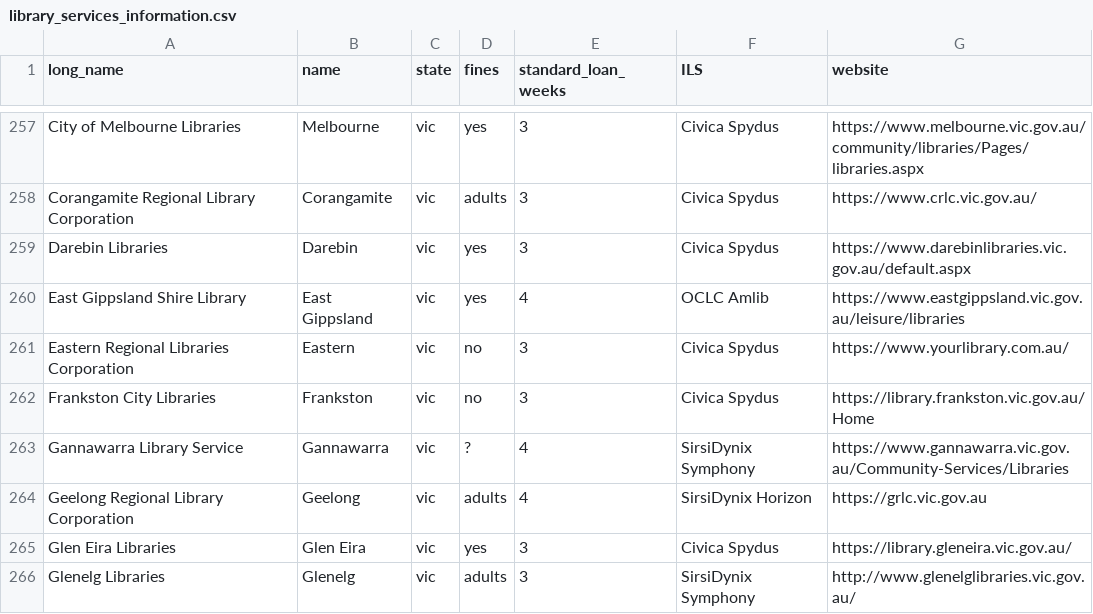
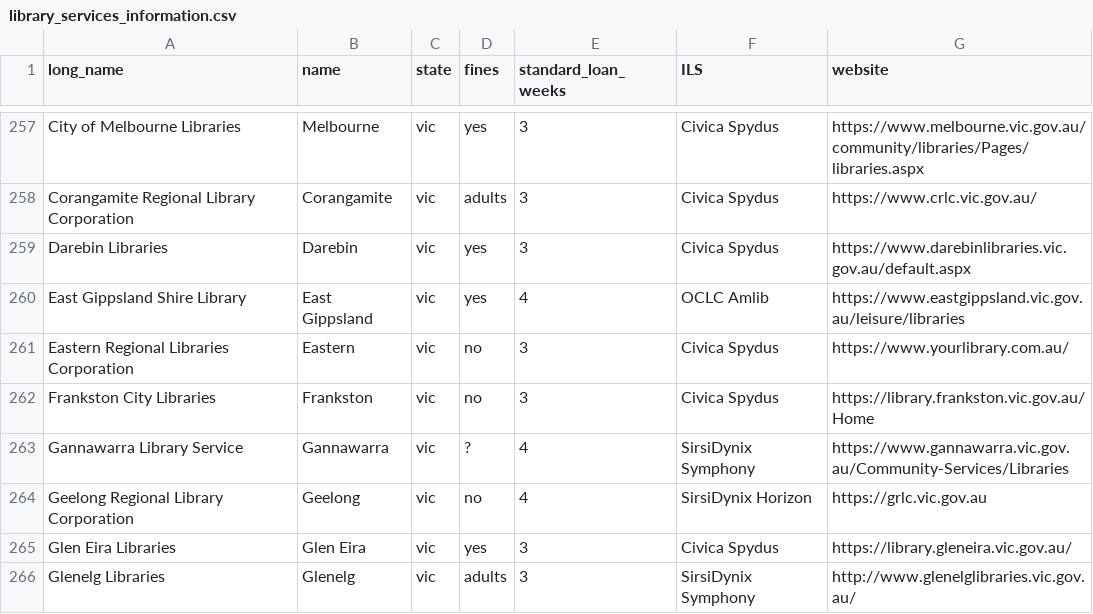
Before and after one commit to hughrun/public_library_map, a CSV file: website/data/library_services_information.csv, drawn as a sheet; only a part is shown, gaps mark what is left out.

Commit message:
geelong fine free
resolves #139

```diff
--- a/website/data/library_services_information.csv
+++ b/website/data/library_services_information.csv
@@ -263,3 +263,3 @@ Frankston City Libraries,Frankston,vic,no,3,Civica Spydus,https://library.franks
 Gannawarra Library Service,Gannawarra,vic,?,4,SirsiDynix Symphony,https://www.gannawarra.vic.gov.au/Community-Services/Libraries,
-Geelong Regional Library Corporation,Geelong,vic,adults,4,SirsiDynix Horizon,https://grlc.vic.gov.au,
+Geelong Regional Library Corporation,Geelong,vic,no,4,SirsiDynix Horizon,https://grlc.vic.gov.au,
 Glen Eira Libraries,Glen Eira,vic,yes,3,Civica Spydus,https://library.gleneira.vic.gov.au/,
```
Also changed, not shown: 1 other file.
